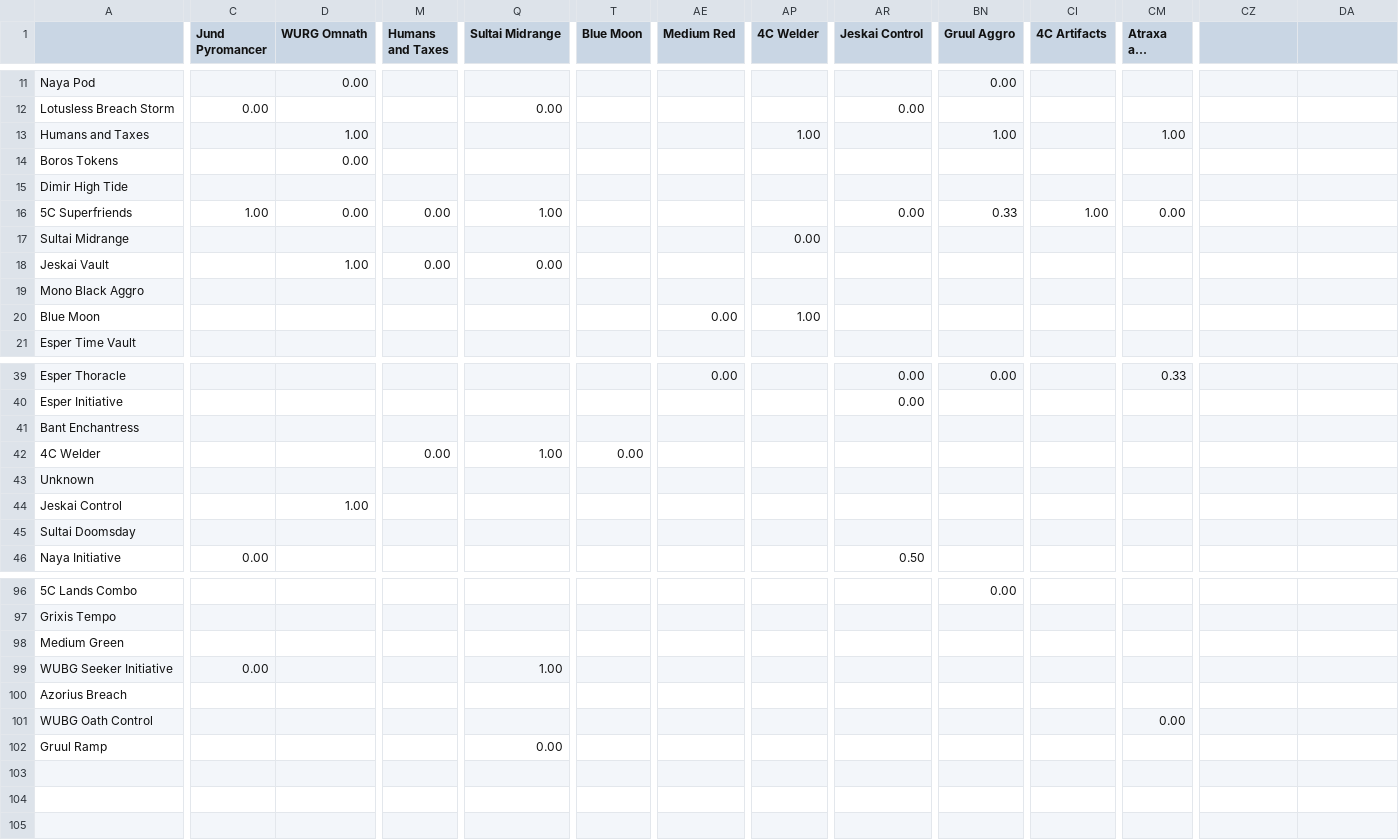
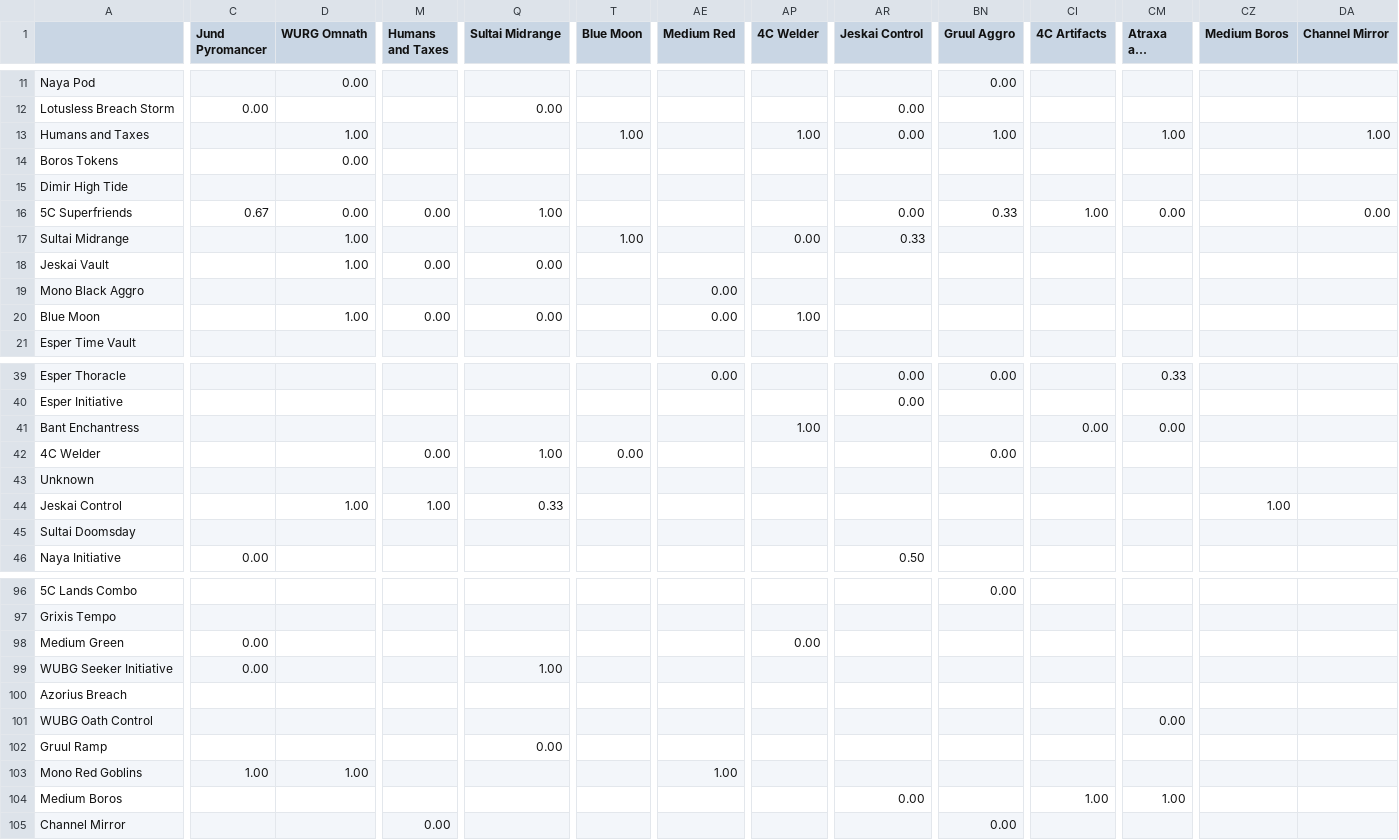
Before and after one commit to kvnchen/canlander, a CSV file: matchups.csv, drawn as a sheet; only a part is shown, gaps mark what is left out; long unchanged cells end in …; rows hold the shown columns only; the diff covers the shown part only; the diff names each change by its address in the sheet, - before the commit and + after, or states it on an @@ line.

```diff
--- a/matchups.csv
+++ b/matchups.csv
-CZ1: (empty)
+CZ1: Medium Boros
-DA1: (empty)
+DA1: Channel Mirror
-T13 (Blue Moon): (empty)
+T13 (Blue Moon): 1.00
-AR13 (Jeskai Control): (empty)
+AR13 (Jeskai Control): 0.00
-DA13 (Channel Mirror): (empty)
+DA13 (Channel Mirror): 1.00
-C16 (Jund Pyromancer): 1.00
+C16 (Jund Pyromancer): 0.67
-DA16 (Channel Mirror): (empty)
+DA16 (Channel Mirror): 0.00
-D17 (WURG Omnath): (empty)
+D17 (WURG Omnath): 1.00
-T17 (Blue Moon): (empty)
+T17 (Blue Moon): 1.00
-AR17 (Jeskai Control): (empty)
+AR17 (Jeskai Control): 0.33
-AE19 (Medium Red): (empty)
+AE19 (Medium Red): 0.00
-D20 (WURG Omnath): (empty)
+D20 (WURG Omnath): 1.00
-M20 (Humans and Taxes): (empty)
+M20 (Humans and Taxes): 0.00
-Q20 (Sultai Midrange): (empty)
+Q20 (Sultai Midrange): 0.00
-AP41 (4C Welder): (empty)
+AP41 (4C Welder): 1.00
-CI41 (4C Artifacts): (empty)
+CI41 (4C Artifacts): 0.00
-CM41 (Atraxa and Taxes): (empty)
+CM41 (Atraxa and Taxes): 0.00
-BN42 (Gruul Aggro): (empty)
+BN42 (Gruul Aggro): 0.00
-M44 (Humans and Taxes): (empty)
+M44 (Humans and Taxes): 1.00
-Q44 (Sultai Midrange): (empty)
+Q44 (Sultai Midrange): 0.33
-CZ44 (Medium Boros): (empty)
+CZ44 (Medium Boros): 1.00
-C98 (Jund Pyromancer): (empty)
+C98 (Jund Pyromancer): 0.00
-AP98 (4C Welder): (empty)
+AP98 (4C Welder): 0.00
+row 103: Mono Red Goblins | 1.00 | 1.00 |  |  |  | 1.00
+row 104: Medium Boros |  |  |  |  |  |  |  | 0.00 |  | 1.00 | 1.00
+row 105: Channel Mirror |  |  | 0.00 |  |  |  |  |  | 0.00
```
Also changed, not shown: 21 edited cells elsewhere in this file, archetypes.csv, colors.csv, 6 other files.
